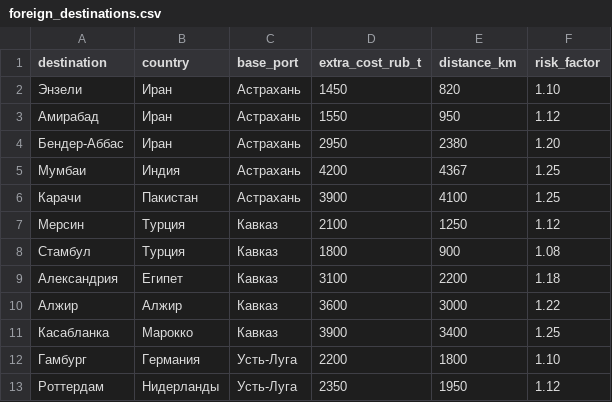
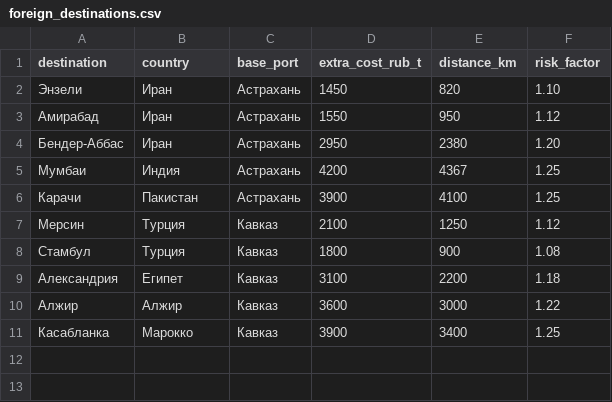
Before and after one commit to hy8jm8y89h-dot/grain_logistics_diploma, a CSV file: data/foreign_destinations.csv, drawn as a sheet; the diff names each change by its address in the sheet, - before the commit and + after, or states it on an @@ line.

Commit message:
Update foreign destinations list

```diff
--- a/data/foreign_destinations.csv
+++ b/data/foreign_destinations.csv
-row 12: Гамбург | Германия | Усть-Луга | 2200 | 1800 | 1.10
-row 13: Роттердам | Нидерланды | Усть-Луга | 2350 | 1950 | 1.12
```
Also changed, not shown: data/foreign_destinations_geo.csv.
